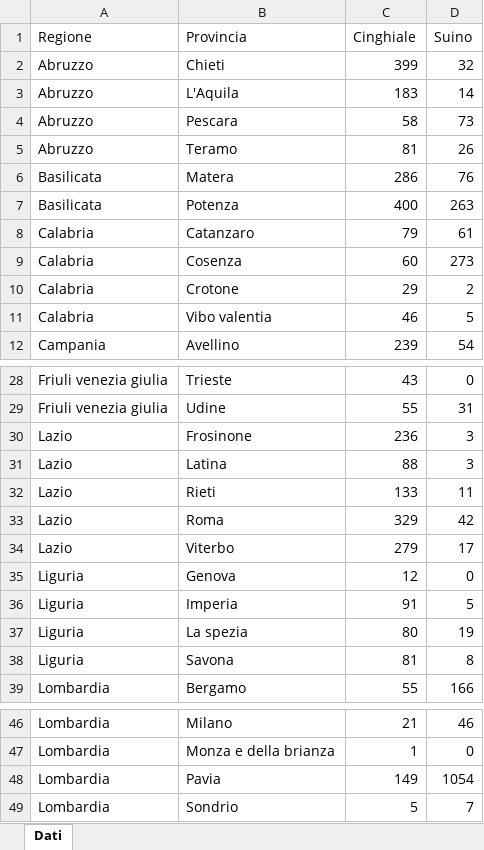
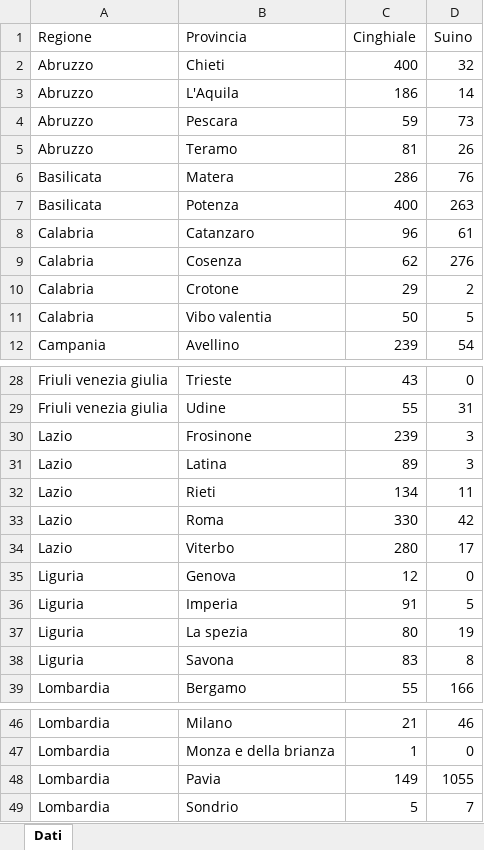
Before and after one commit to IZSAM-StatGIS/ReportPSA, an Excel workbook: Download/Indenni.xlsx, sheet Dati, drawn as a sheet; only a part is shown, gaps mark what is left out; values as stored, in another font and other column widths than the file's, no borders; the diff covers the shown part only; the diff names each change by its address in the sheet, - before the commit and + after, or states it on an @@ line.

```diff
--- a/Download/Indenni.xlsx (sheet Dati)
+++ b/Download/Indenni.xlsx (sheet Dati)
-C2 (Cinghiale): 399
+C2 (Cinghiale): 400
-C3 (Cinghiale): 183
+C3 (Cinghiale): 186
-C4 (Cinghiale): 58
+C4 (Cinghiale): 59
-C8 (Cinghiale): 79
+C8 (Cinghiale): 96
-C9 (Cinghiale): 60
+C9 (Cinghiale): 62
-D9 (Suino): 273
+D9 (Suino): 276
-C11 (Cinghiale): 46
+C11 (Cinghiale): 50
-C30 (Cinghiale): 236
+C30 (Cinghiale): 239
-C31 (Cinghiale): 88
+C31 (Cinghiale): 89
-C32 (Cinghiale): 133
+C32 (Cinghiale): 134
-C33 (Cinghiale): 329
+C33 (Cinghiale): 330
-C34 (Cinghiale): 279
+C34 (Cinghiale): 280
-C38 (Cinghiale): 81
+C38 (Cinghiale): 83
-D48 (Suino): 1054
+D48 (Suino): 1055
```
Also changed, not shown: 4 edited cells elsewhere in this sheet, Download/Capi_ZP.xlsx, Download/Cinghiali_ZR.xlsx, 39 other files.
